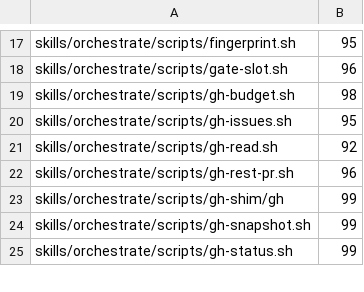
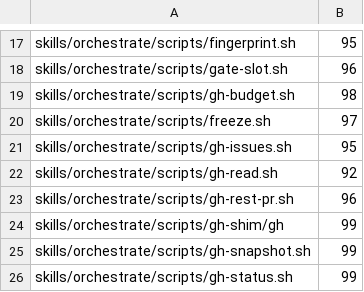
Before and after one commit to kaeawc/waaagh, a TSV file: dev/coverage-floor.tsv, drawn as a sheet; only a part is shown, gaps mark what is left out.

```diff
--- a/dev/coverage-floor.tsv
+++ b/dev/coverage-floor.tsv
@@ -19,2 +19,3 @@ skills/orchestrate/scripts/gate-slot.sh	96
 skills/orchestrate/scripts/gh-budget.sh	98
+skills/orchestrate/scripts/freeze.sh	97
 skills/orchestrate/scripts/gh-issues.sh	95
```
Also changed, not shown: 9 other files.
